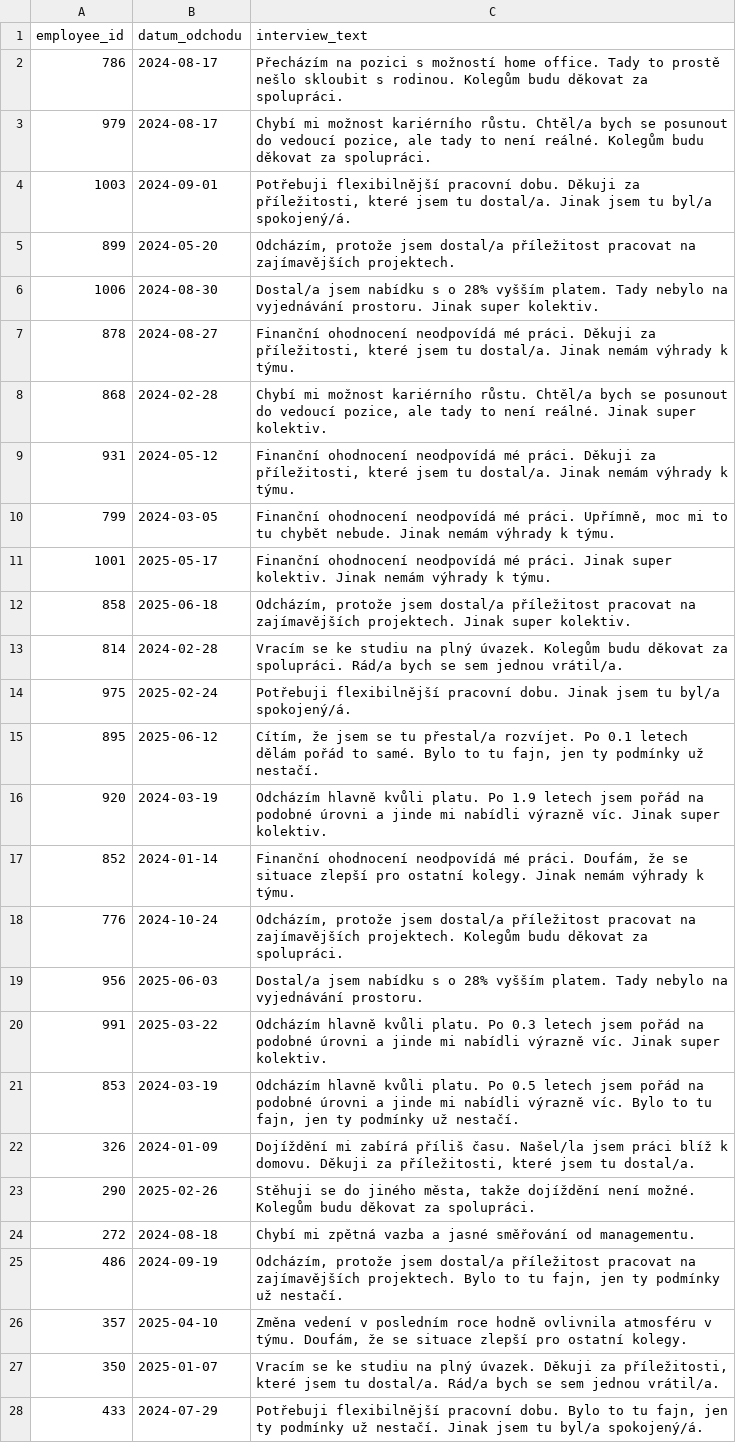
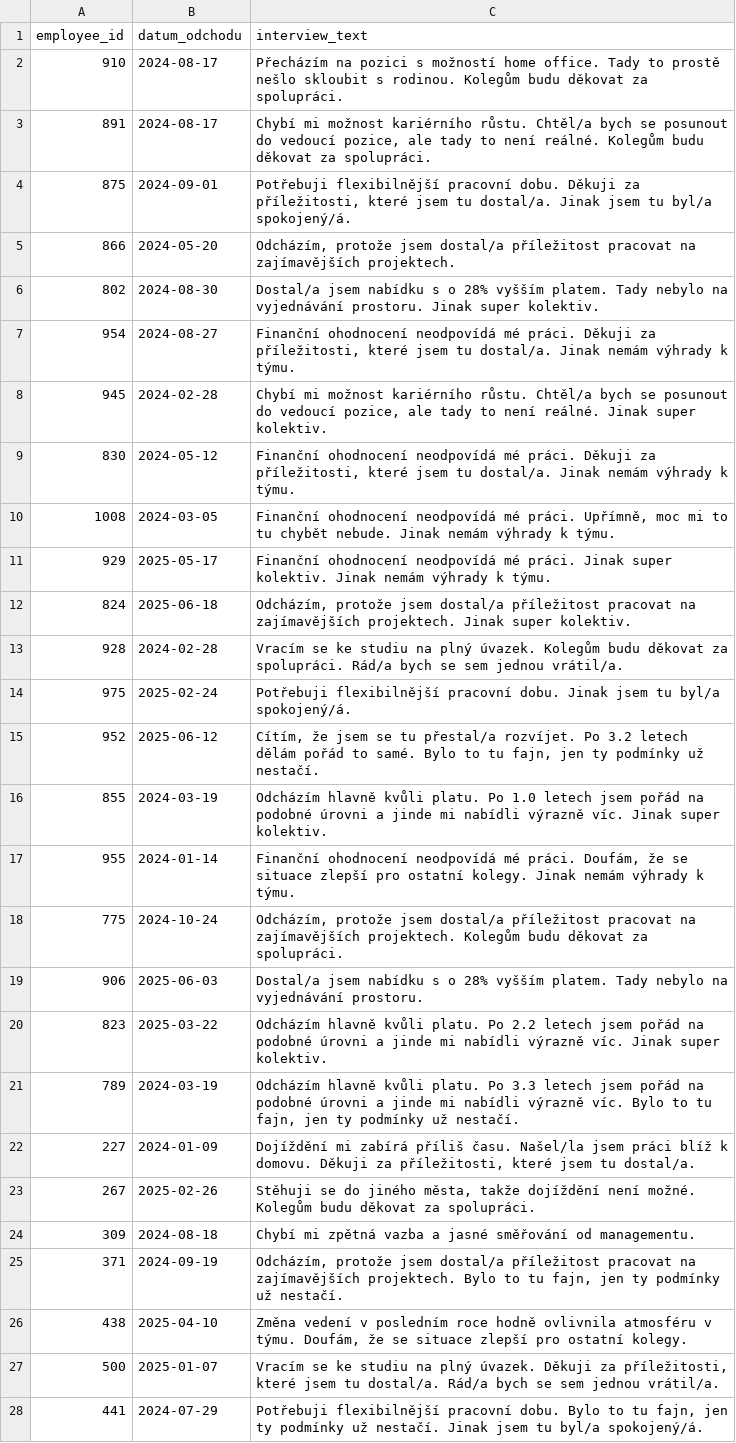
Before and after one commit to shippy/czechitas-ai-data, a CSV file: notebooks/datacorp_exit_interviews.csv, drawn as a sheet; only a part is shown; the diff covers the shown part only; the diff names each change by its address in the sheet, - before the commit and + after, or states it on an @@ line.

```diff
--- a/notebooks/datacorp_exit_interviews.csv
+++ b/notebooks/datacorp_exit_interviews.csv
-A2 (employee_id): 786
+A2 (employee_id): 910
-A3 (employee_id): 979
+A3 (employee_id): 891
-A4 (employee_id): 1003
+A4 (employee_id): 875
-A5 (employee_id): 899
+A5 (employee_id): 866
-A6 (employee_id): 1006
+A6 (employee_id): 802
-A7 (employee_id): 878
+A7 (employee_id): 954
-A8 (employee_id): 868
+A8 (employee_id): 945
-A9 (employee_id): 931
+A9 (employee_id): 830
-A10 (employee_id): 799
+A10 (employee_id): 1008
-A11 (employee_id): 1001
+A11 (employee_id): 929
-A12 (employee_id): 858
+A12 (employee_id): 824
-A13 (employee_id): 814
+A13 (employee_id): 928
-A15 (employee_id): 895
+A15 (employee_id): 952
-C15 (interview_text): …rozvíjet. Po 0.1 letech dělám…
+C15 (interview_text): …rozvíjet. Po 3.2 letech dělám…
-A16 (employee_id): 920
+A16 (employee_id): 855
-C16 (interview_text): …platu. Po 1.9 letech jsem…
+C16 (interview_text): …platu. Po 1.0 letech jsem…
-A17 (employee_id): 852
+A17 (employee_id): 955
-A18 (employee_id): 776
+A18 (employee_id): 775
-A19 (employee_id): 956
+A19 (employee_id): 906
-A20 (employee_id): 991
+A20 (employee_id): 823
-C20 (interview_text): …platu. Po 0.3 letech jsem…
+C20 (interview_text): …platu. Po 2.2 letech jsem…
-A21 (employee_id): 853
+A21 (employee_id): 789
-C21 (interview_text): …platu. Po 0.5 letech jsem…
+C21 (interview_text): …platu. Po 3.3 letech jsem…
-A22 (employee_id): 326
+A22 (employee_id): 227
-A23 (employee_id): 290
+A23 (employee_id): 267
-A24 (employee_id): 272
+A24 (employee_id): 309
-A25 (employee_id): 486
+A25 (employee_id): 371
-A26 (employee_id): 357
+A26 (employee_id): 438
-A27 (employee_id): 350
+A27 (employee_id): 500
-A28 (employee_id): 433
+A28 (employee_id): 441
```
Also changed, not shown: 9 edited cells elsewhere in this file, 3 other files.
